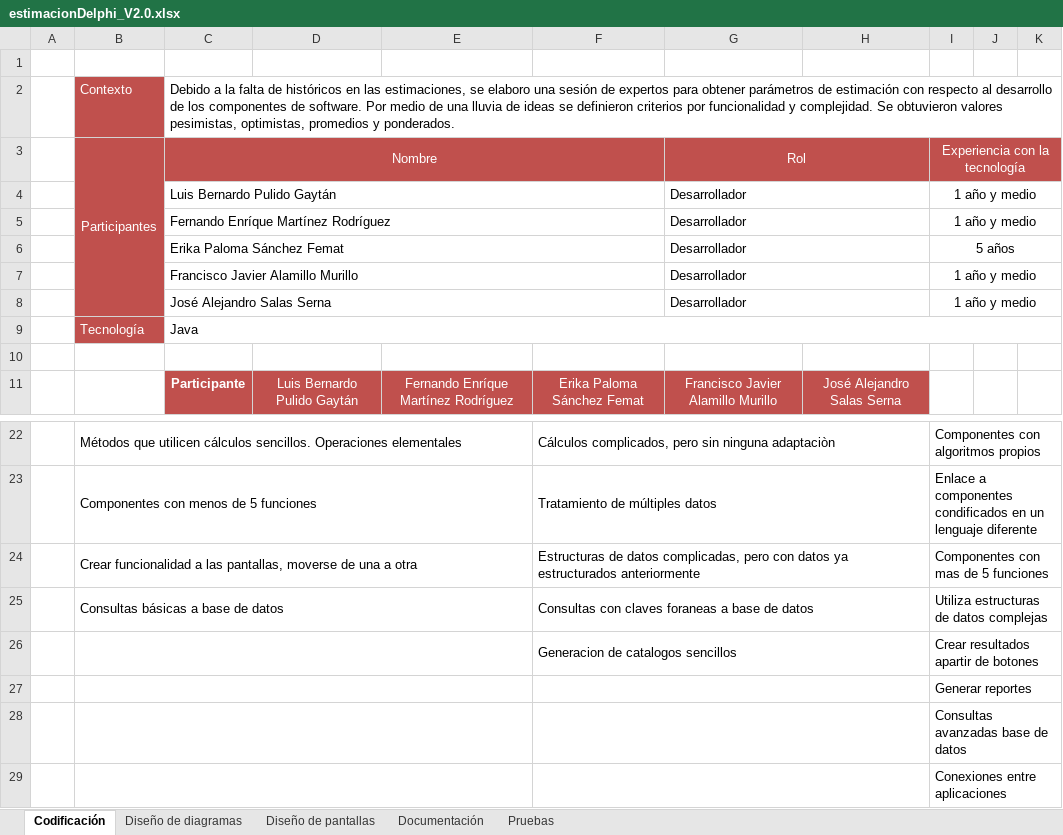
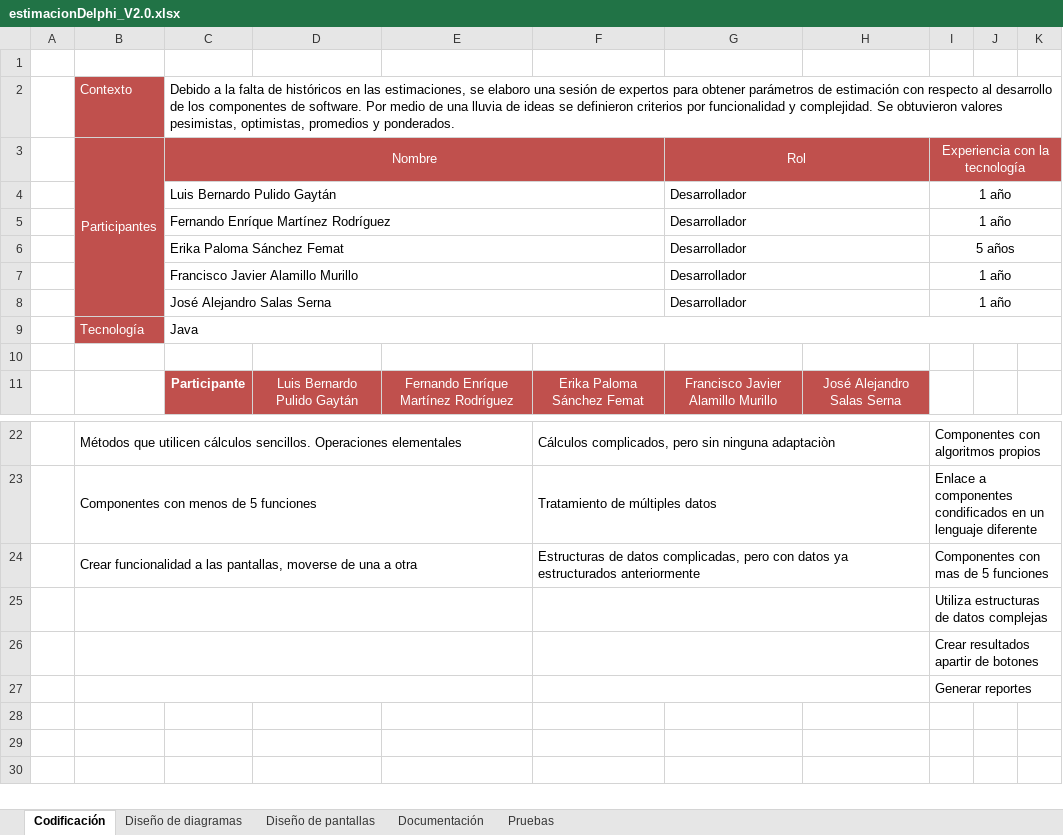
Before and after one commit to francisco-alamillo/ProyectoNutricion, an Excel workbook: estimacionDelphi_V2.0.xlsx, sheet Codificación, drawn as a sheet; only a part is shown, gaps mark what is left out; values as stored, in another font and other column widths than the file's, no borders; removed rows and columns are numbered as before the commit, all else as after; the diff names each change by its address in the sheet, - before the commit and + after, or states it on an @@ line.

```diff
--- a/estimacionDelphi_V2.0.xlsx (sheet Codificación)
+++ b/estimacionDelphi_V2.0.xlsx (sheet Codificación)
-I4:I5: 1 año y medio
+I4:I5: 1 año
-I7:I8: 1 año y medio
+I7:I8: 1 año
-row 25:  | Consultas básicas a base de datos |  |  |  | Consultas con claves foraneas a base de datos |  |  | Utiliza estructuras de datos complejas
-row 26:  |  |  |  |  | Generacion de catalogos sencillos |  |  | Crear resultados apartir de botones
+row 25:  |  |  |  |  |  |  |  | Utiliza estructuras de datos complejas
+row 26:  |  |  |  |  |  |  |  | Crear resultados apartir de botones
-row 28:  |  |  |  |  |  |  |  | Consultas avanzadas base de datos
-row 29:  |  |  |  |  |  |  |  | Conexiones entre aplicaciones
```
Also changed, not shown: sheet Pruebas, sheet Documentación, sheet Diseño de diagramas, sheet Diseño de pantallas, 1 other file.
